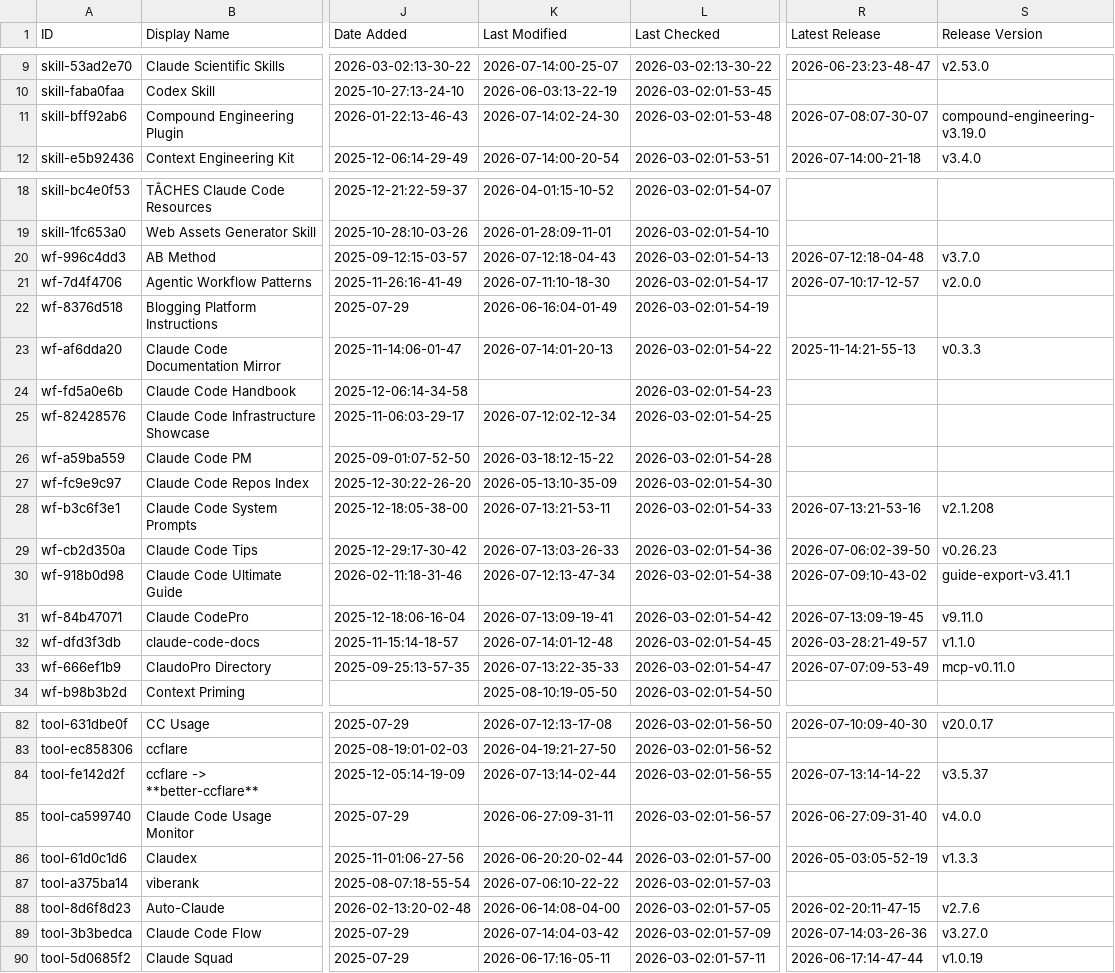
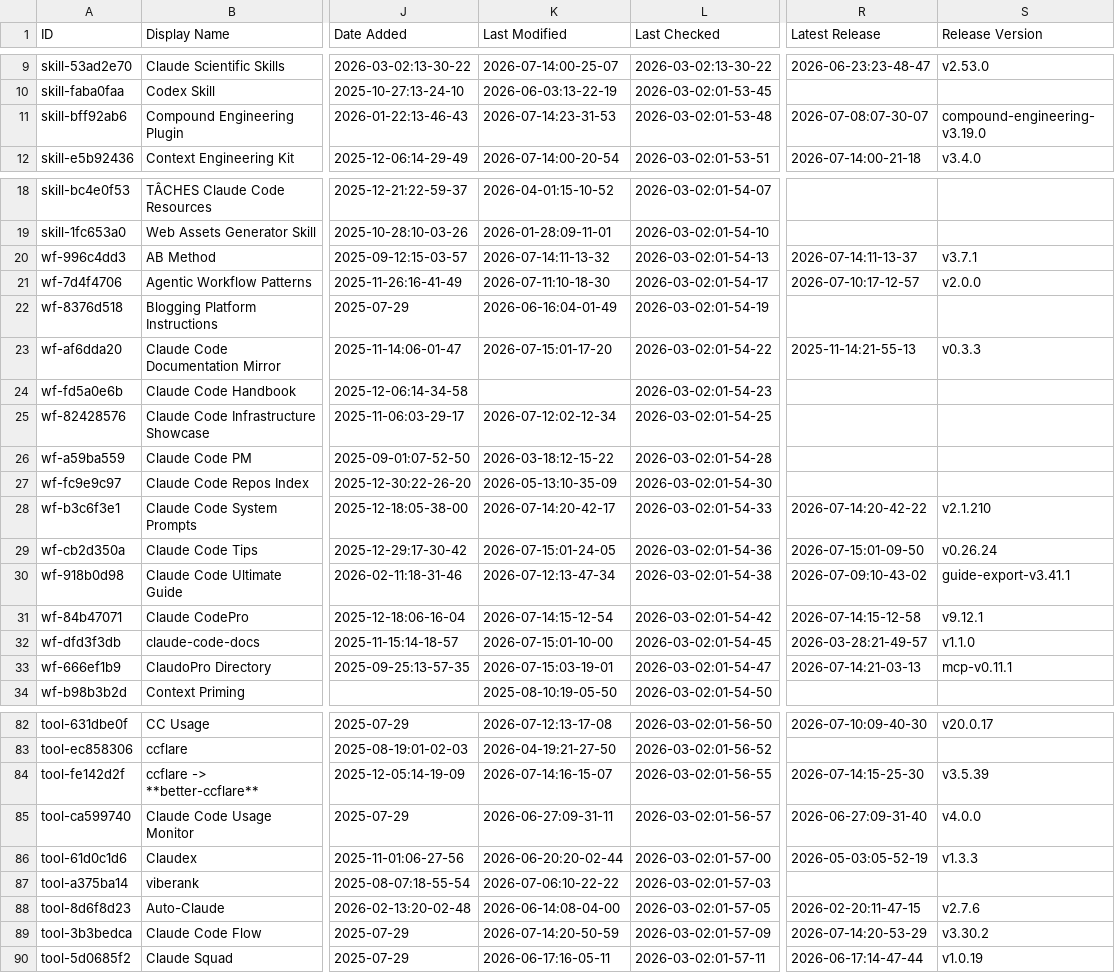
Before and after one commit to nicofierrov/awesome-claude-code, a CSV file: THE_RESOURCES_TABLE.csv, drawn as a sheet; only a part is shown, gaps mark what is left out; the diff covers the shown part only; the diff names each change by its address in the sheet, - before the commit and + after, or states it on an @@ line.

```diff
--- a/THE_RESOURCES_TABLE.csv
+++ b/THE_RESOURCES_TABLE.csv
-K11 (Last Modified): 2026-07-14:02-24-30
+K11 (Last Modified): 2026-07-14:23-31-53
-K20 (Last Modified): 2026-07-12:18-04-43
+K20 (Last Modified): 2026-07-14:11-13-32
-R20 (Latest Release): 2026-07-12:18-04-48
+R20 (Latest Release): 2026-07-14:11-13-37
-S20 (Release Version): v3.7.0
+S20 (Release Version): v3.7.1
-K23 (Last Modified): 2026-07-14:01-20-13
+K23 (Last Modified): 2026-07-15:01-17-20
-K28 (Last Modified): 2026-07-13:21-53-11
+K28 (Last Modified): 2026-07-14:20-42-17
-R28 (Latest Release): 2026-07-13:21-53-16
+R28 (Latest Release): 2026-07-14:20-42-22
-S28 (Release Version): v2.1.208
+S28 (Release Version): v2.1.210
-K29 (Last Modified): 2026-07-13:03-26-33
+K29 (Last Modified): 2026-07-15:01-24-05
-R29 (Latest Release): 2026-07-06:02-39-50
+R29 (Latest Release): 2026-07-15:01-09-50
-S29 (Release Version): v0.26.23
+S29 (Release Version): v0.26.24
-K31 (Last Modified): 2026-07-13:09-19-41
+K31 (Last Modified): 2026-07-14:15-12-54
-R31 (Latest Release): 2026-07-13:09-19-45
+R31 (Latest Release): 2026-07-14:15-12-58
-S31 (Release Version): v9.11.0
+S31 (Release Version): v9.12.1
-K32 (Last Modified): 2026-07-14:01-12-48
+K32 (Last Modified): 2026-07-15:01-10-00
-K33 (Last Modified): 2026-07-13:22-35-33
+K33 (Last Modified): 2026-07-15:03-19-01
-R33 (Latest Release): 2026-07-07:09-53-49
+R33 (Latest Release): 2026-07-14:21-03-13
-S33 (Release Version): mcp-v0.11.0
+S33 (Release Version): mcp-v0.11.1
-K84 (Last Modified): 2026-07-13:14-02-44
+K84 (Last Modified): 2026-07-14:16-15-07
-R84 (Latest Release): 2026-07-13:14-14-22
+R84 (Latest Release): 2026-07-14:15-25-30
-S84 (Release Version): v3.5.37
+S84 (Release Version): v3.5.39
-K89 (Last Modified): 2026-07-14:04-03-42
+K89 (Last Modified): 2026-07-14:20-50-59
-R89 (Latest Release): 2026-07-14:03-26-36
+R89 (Latest Release): 2026-07-14:20-53-29
-S89 (Release Version): v3.27.0
+S89 (Release Version): v3.30.2
```
Also changed, not shown: 26 edited cells elsewhere in this file.
